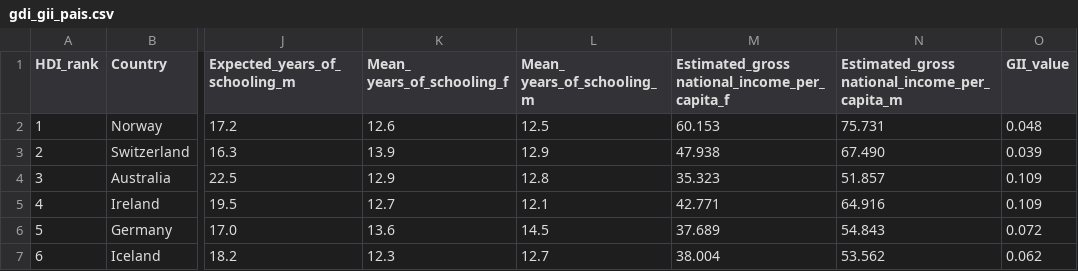
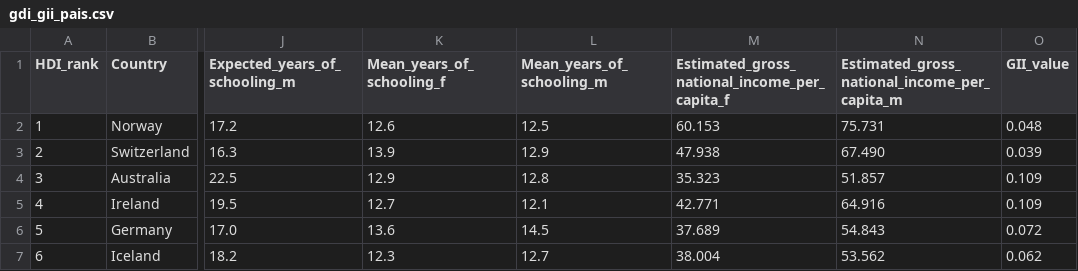
Before and after one commit to Pedro-Magalhaes/Teste, a CSV file: gdi_gii_pais.csv, drawn as a sheet; only a part is shown, gaps mark what is left out; the diff names each change by its address in the sheet, - before the commit and + after, or states it on an @@ line.

Commit message:
Update gdi_gii_pais.csv

```diff
--- a/gdi_gii_pais.csv
+++ b/gdi_gii_pais.csv
-K1: Mean_ years_of_schooling_f
+K1: Mean_years_of_schooling_f
-L1: Mean_ years_of_schooling_m
+L1: Mean_years_of_schooling_m
-M1: Estimated_gross national_income_per_capita_f
+M1: Estimated_gross_national_income_per_capita_f
-N1: Estimated_gross national_income_per_capita_m
+N1: Estimated_gross_national_income_per_capita_m
```
